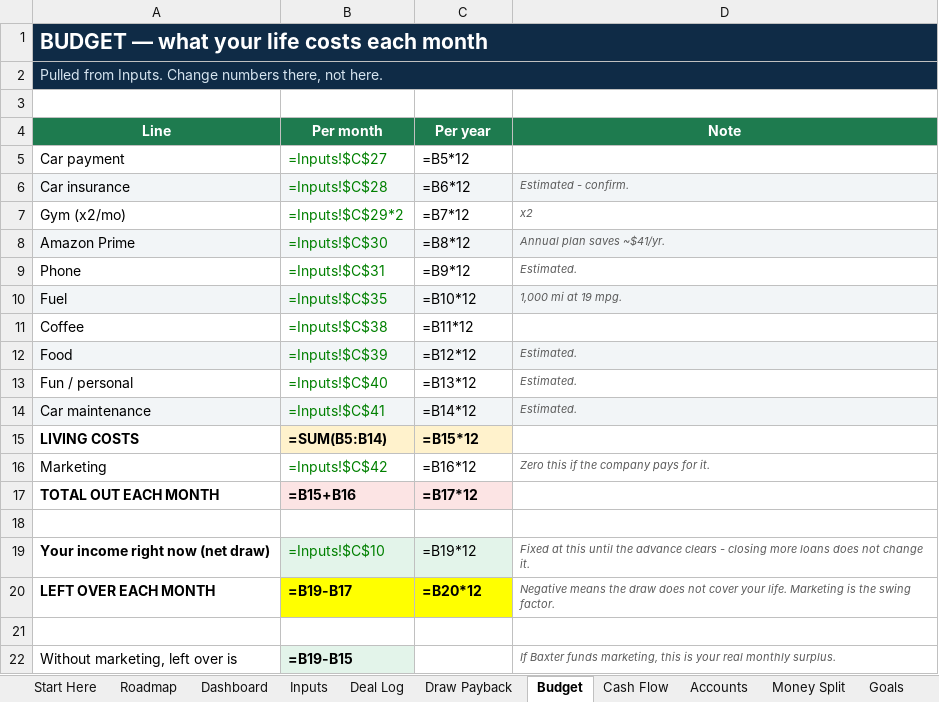
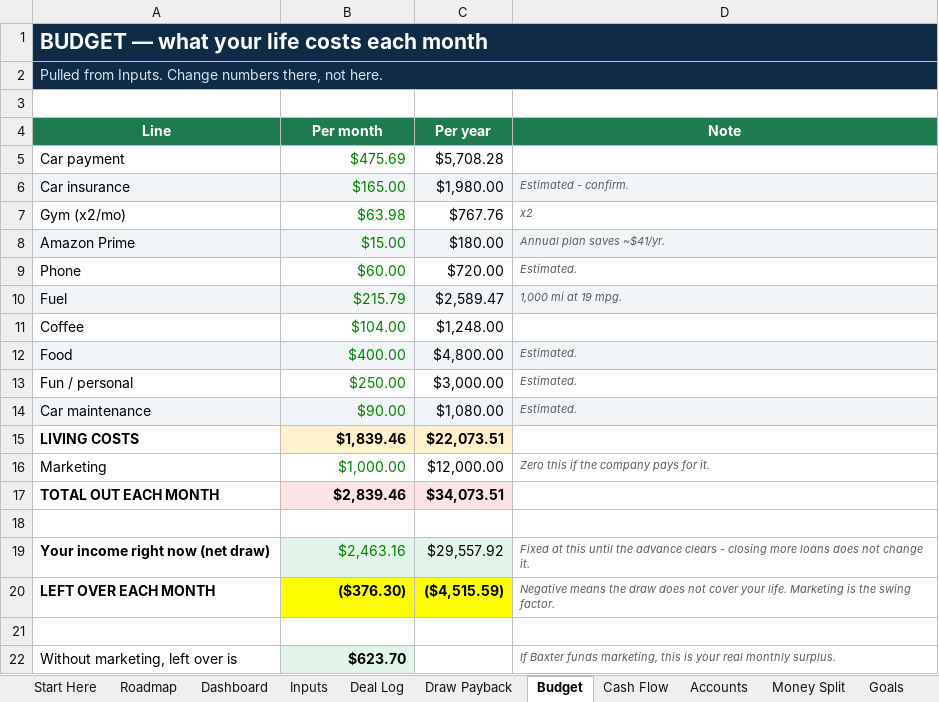
Before and after one commit to dereksdatuh/BaxterMortgage, an Excel workbook: personal-finance/Derek_Roadmap.xlsx, sheet Budget, drawn as a sheet; values as stored, in another font and other column widths than the file's, no borders; formulas without a stored value are shown as written; the diff names each change by its address in the sheet, - before the commit and + after, or states it on an @@ line.

```diff
--- a/personal-finance/Derek_Roadmap.xlsx (sheet Budget)
+++ b/personal-finance/Derek_Roadmap.xlsx (sheet Budget)
-B5 (Per month): =Inputs!$C$27
+B5 (Per month): $475.69
-C5 (Per year): =B5*12
+C5 (Per year): $5,708.28
-B6 (Per month): =Inputs!$C$28
+B6 (Per month): $165.00
-C6 (Per year): =B6*12
+C6 (Per year): $1,980.00
-B7 (Per month): =Inputs!$C$29*2
+B7 (Per month): $63.98
-C7 (Per year): =B7*12
+C7 (Per year): $767.76
-B8 (Per month): =Inputs!$C$30
+B8 (Per month): $15.00
-C8 (Per year): =B8*12
+C8 (Per year): $180.00
-B9 (Per month): =Inputs!$C$31
+B9 (Per month): $60.00
-C9 (Per year): =B9*12
+C9 (Per year): $720.00
-B10 (Per month): =Inputs!$C$35
+B10 (Per month): $215.79
-C10 (Per year): =B10*12
+C10 (Per year): $2,589.47
-B11 (Per month): =Inputs!$C$38
+B11 (Per month): $104.00
-C11 (Per year): =B11*12
+C11 (Per year): $1,248.00
-B12 (Per month): =Inputs!$C$39
+B12 (Per month): $400.00
-C12 (Per year): =B12*12
+C12 (Per year): $4,800.00
-B13 (Per month): =Inputs!$C$40
+B13 (Per month): $250.00
-C13 (Per year): =B13*12
+C13 (Per year): $3,000.00
-B14 (Per month): =Inputs!$C$41
+B14 (Per month): $90.00
-C14 (Per year): =B14*12
+C14 (Per year): $1,080.00
-B15 (Per month): =SUM(B5:B14)
+B15 (Per month): $1,839.46
-C15 (Per year): =B15*12
+C15 (Per year): $22,073.51
-B16 (Per month): =Inputs!$C$42
+B16 (Per month): $1,000.00
-C16 (Per year): =B16*12
+C16 (Per year): $12,000.00
-B17 (Per month): =B15+B16
+B17 (Per month): $2,839.46
-C17 (Per year): =B17*12
+C17 (Per year): $34,073.51
-B19 (Per month): =Inputs!$C$10
+B19 (Per month): $2,463.16
-C19 (Per year): =B19*12
+C19 (Per year): $29,557.92
-B20 (Per month): =B19-B17
+B20 (Per month): ($376.30)
-C20 (Per year): =B20*12
+C20 (Per year): ($4,515.59)
-B22 (Per month): =B19-B15
+B22 (Per month): $623.70
```
Also changed, not shown: sheet Deal Log, sheet Draw Payback, sheet Accounts, sheet Cash Flow, sheet Car Loan, sheet Roadmap, 6 more sheets, 2 other files.
